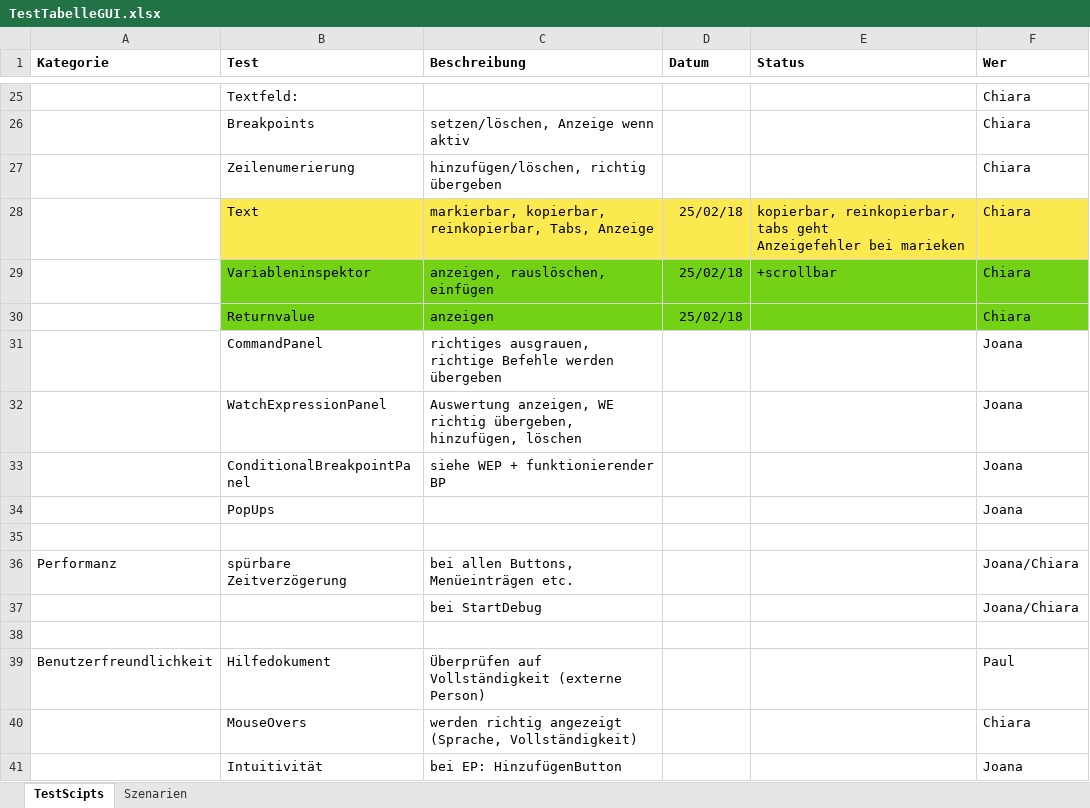
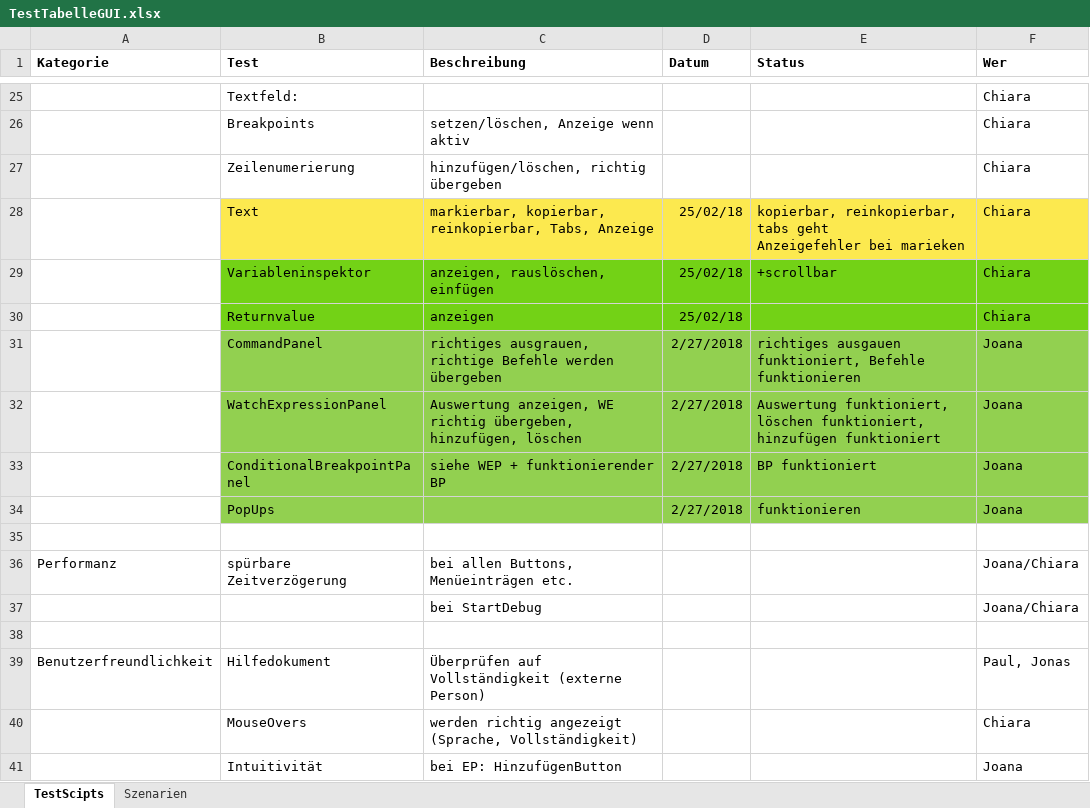
Before and after one commit to JoanaP1997/PSE, an Excel workbook: Qalitätssicherung/TestTabelleGUI.xlsx, sheet TestScipts, drawn as a sheet; only a part is shown, gaps mark what is left out; values as stored, in another font and other column widths than the file's, no borders; the diff names each change by its address in the sheet, - before the commit and + after, or states it on an @@ line.

Commit message:
getestet

```diff
--- a/Qalitätssicherung/TestTabelleGUI.xlsx (sheet TestScipts)
+++ b/Qalitätssicherung/TestTabelleGUI.xlsx (sheet TestScipts)
-B31:F34 fill: none
+B31:F34 fill: #92D050
-D31:D34 (Datum): (empty)
+D31:D34 (Datum): 2/27/2018
-E31 (Status): (empty)
+E31 (Status): richtiges ausgauen funktioniert, Befehle funktionieren
-E32 (Status): (empty)
+E32 (Status): Auswertung funktioniert, löschen funktioniert, hinzufügen funktioniert
-E33 (Status): (empty)
+E33 (Status): BP funktioniert
-E34 (Status): (empty)
+E34 (Status): funktionieren
-F39 (Wer): Paul
+F39 (Wer): Paul, Jonas
```
